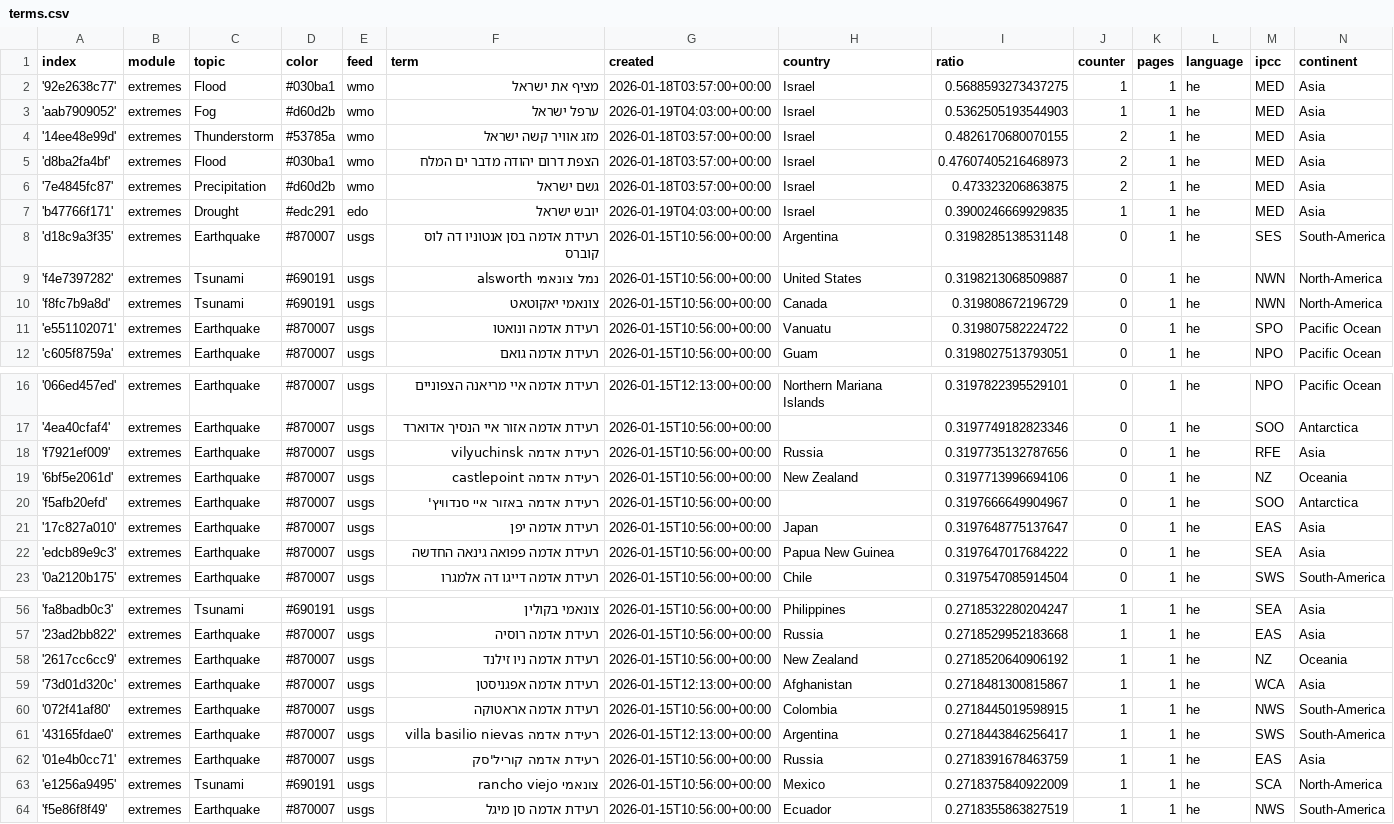
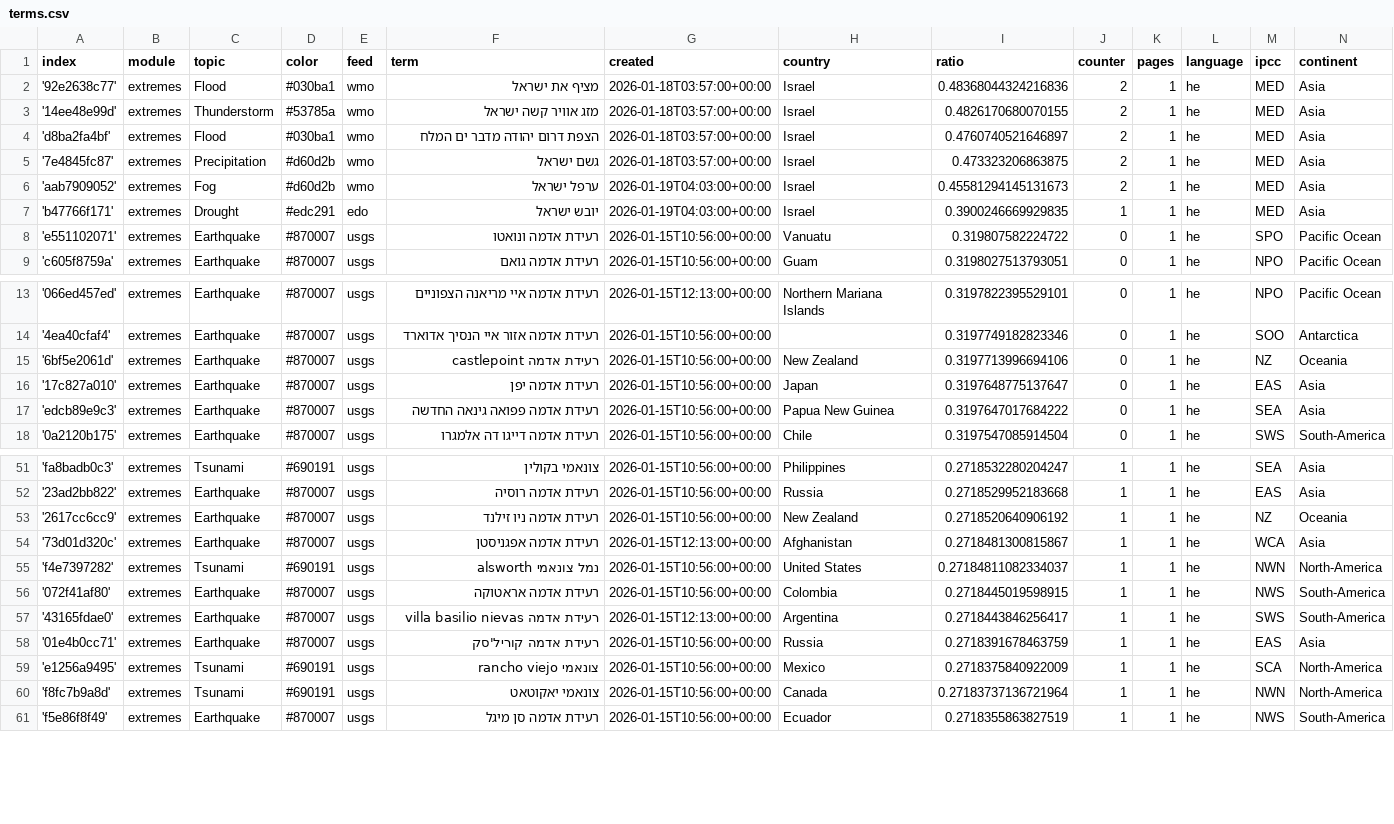
Before and after one commit to picawe-news/hebrewExtremes, a CSV file: terms.csv, drawn as a sheet; only a part is shown, gaps mark what is left out; the diff covers the shown part only.

Commit message:
Commit from GitHub Actions (harvest:0.0)

```diff
--- a/terms.csv
+++ b/terms.csv
@@ -1,11 +1,8 @@
 index,module,topic,color,feed,term,created,country,ratio,counter,pages,language,ipcc,continent
-'92e2638c77',extremes,Flood,#030ba1,wmo,מציף את ישראל,2026-01-18T03:57:00+00:00,Israel,0.5688593273437275,1,1,he,MED,Asia
-'aab7909052',extremes,Fog,#d60d2b,wmo,ערפל ישראל,2026-01-19T04:03:00+00:00,Israel,0.5362505193544903,1,1,he,MED,Asia
+'92e2638c77',extremes,Flood,#030ba1,wmo,מציף את ישראל,2026-01-18T03:57:00+00:00,Israel,0.48368044324216836,2,1,he,MED,Asia
 '14ee48e99d',extremes,Thunderstorm,#53785a,wmo,מזג אוויר קשה ישראל,2026-01-18T03:57:00+00:00,Israel,0.4826170680070155,2,1,he,MED,Asia
-'d8ba2fa4bf',extremes,Flood,#030ba1,wmo,הצפת דרום יהודה מדבר ים המלח,2026-01-18T03:57:00+00:00,Israel,0.47607405216468973,2,1,he,MED,Asia
+'d8ba2fa4bf',extremes,Flood,#030ba1,wmo,הצפת דרום יהודה מדבר ים המלח,2026-01-18T03:57:00+00:00,Israel,0.4760740521646897,2,1,he,MED,Asia
 '7e4845fc87',extremes,Precipitation,#d60d2b,wmo,גשם ישראל,2026-01-18T03:57:00+00:00,Israel,0.473323206863875,2,1,he,MED,Asia
+'aab7909052',extremes,Fog,#d60d2b,wmo,ערפל ישראל,2026-01-19T04:03:00+00:00,Israel,0.45581294145131673,2,1,he,MED,Asia
 'b47766f171',extremes,Drought,#edc291,edo,יובש ישראל,2026-01-19T04:03:00+00:00,Israel,0.3900246669929835,1,1,he,MED,Asia
-'d18c9a3f35',extremes,Earthquake,#870007,usgs,רעידת אדמה בסן אנטוניו דה לוס קוברס,2026-01-15T10:56:00+00:00,Argentina,0.3198285138531148,0,1,he,SES,South-America
-'f4e7397282',extremes,Tsunami,#690191,usgs,נמל צונאמי alsworth,2026-01-15T10:56:00+00:00,United States,0.3198213068509887,0,1,he,NWN,North-America
-'f8fc7b9a8d',extremes,Tsunami,#690191,usgs,צונאמי יאקוטאט,2026-01-15T10:56:00+00:00,Canada,0.319808672196729,0,1,he,NWN,North-America
 'e551102071',extremes,Earthquake,#870007,usgs,רעידת אדמה ונואטו,2026-01-15T10:56:00+00:00,Vanuatu,0.319807582224722,0,1,he,SPO,Pacific Ocean
@@ -17,5 +14,3 @@ index,module,topic,color,feed,term,created,country,ratio,counter,pages,language,
 '4ea40cfaf4',extremes,Earthquake,#870007,usgs,רעידת אדמה אזור איי הנסיך אדוארד,2026-01-15T10:56:00+00:00,,0.3197749182823346,0,1,he,SOO,Antarctica
-'f7921ef009',extremes,Earthquake,#870007,usgs,רעידת אדמה vilyuchinsk,2026-01-15T10:56:00+00:00,Russia,0.3197735132787656,0,1,he,RFE,Asia
 '6bf5e2061d',extremes,Earthquake,#870007,usgs,רעידת אדמה castlepoint,2026-01-15T10:56:00+00:00,New Zealand,0.3197713996694106,0,1,he,NZ,Oceania
-'f5afb20efd',extremes,Earthquake,#870007,usgs,רעידת אדמה באזור איי סנדוויץ',2026-01-15T10:56:00+00:00,,0.3197666649904967,0,1,he,SOO,Antarctica
 '17c827a010',extremes,Earthquake,#870007,usgs,רעידת אדמה יפן,2026-01-15T10:56:00+00:00,Japan,0.3197648775137647,0,1,he,EAS,Asia
@@ -59,2 +54,3 @@ index,module,topic,color,feed,term,created,country,ratio,counter,pages,language,
 '73d01d320c',extremes,Earthquake,#870007,usgs,רעידת אדמה אפגניסטן,2026-01-15T12:13:00+00:00,Afghanistan,0.2718481300815867,1,1,he,WCA,Asia
+'f4e7397282',extremes,Tsunami,#690191,usgs,נמל צונאמי alsworth,2026-01-15T10:56:00+00:00,United States,0.27184811082334037,1,1,he,NWN,North-America
 '072f41af80',extremes,Earthquake,#870007,usgs,רעידת אדמה אראטוקה,2026-01-15T10:56:00+00:00,Colombia,0.2718445019598915,1,1,he,NWS,South-America
@@ -63,2 +59,3 @@ index,module,topic,color,feed,term,created,country,ratio,counter,pages,language,
 'e1256a9495',extremes,Tsunami,#690191,usgs,צונאמי rancho viejo,2026-01-15T10:56:00+00:00,Mexico,0.2718375840922009,1,1,he,SCA,North-America
+'f8fc7b9a8d',extremes,Tsunami,#690191,usgs,צונאמי יאקוטאט,2026-01-15T10:56:00+00:00,Canada,0.27183737136721964,1,1,he,NWN,North-America
 'f5e86f8f49',extremes,Earthquake,#870007,usgs,רעידת אדמה סן מיגל,2026-01-15T10:56:00+00:00,Ecuador,0.2718355863827519,1,1,he,NWS,South-America
```
Also changed, not shown: 1 added row and 1 edited cell elsewhere in this file.
